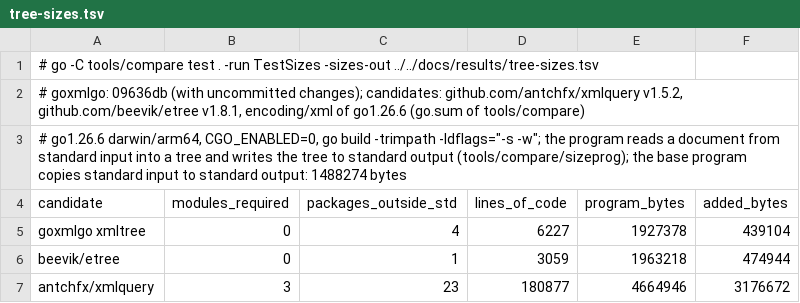
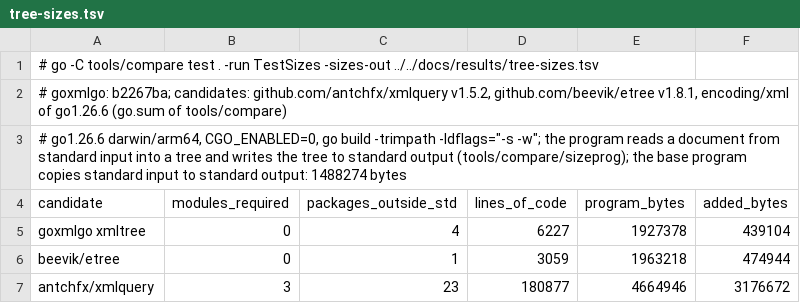
Before and after one commit to polestorm/goxmlgo, a TSV file: docs/results/tree-sizes.tsv, drawn as a sheet.

Commit message:
Size measurement repeated on the commit
Made with the help of Claude Code

```diff
--- a/docs/results/tree-sizes.tsv
+++ b/docs/results/tree-sizes.tsv
@@ -1,3 +1,3 @@
 # go -C tools/compare test . -run TestSizes -sizes-out ../../docs/results/tree-sizes.tsv
-# goxmlgo: 09636db (with uncommitted changes); candidates: github.com/antchfx/xmlquery v1.5.2, github.com/beevik/etree v1.8.1, encoding/xml of go1.26.6 (go.sum of tools/compare)
+# goxmlgo: b2267ba; candidates: github.com/antchfx/xmlquery v1.5.2, github.com/beevik/etree v1.8.1, encoding/xml of go1.26.6 (go.sum of tools/compare)
 # go1.26.6 darwin/arm64, CGO_ENABLED=0, go build -trimpath -ldflags="-s -w"; the program reads a document from standard input into a tree and writes the tree to standard output (tools/compare/sizeprog); the base program copies standard input to standard output: 1488274 bytes
```
